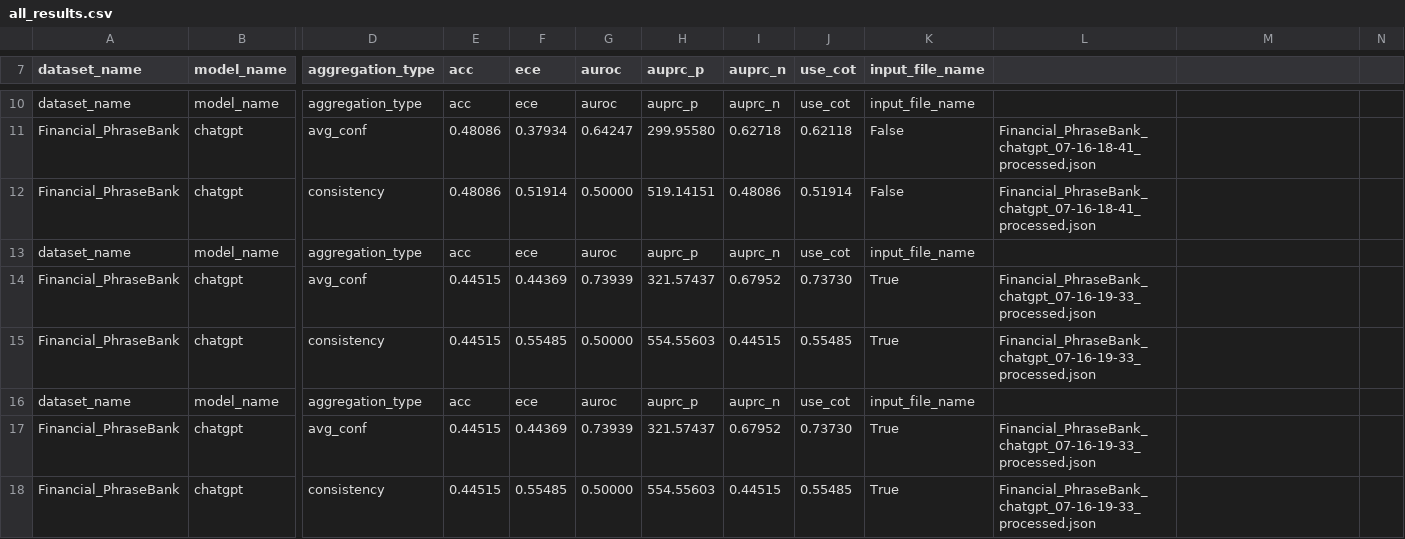
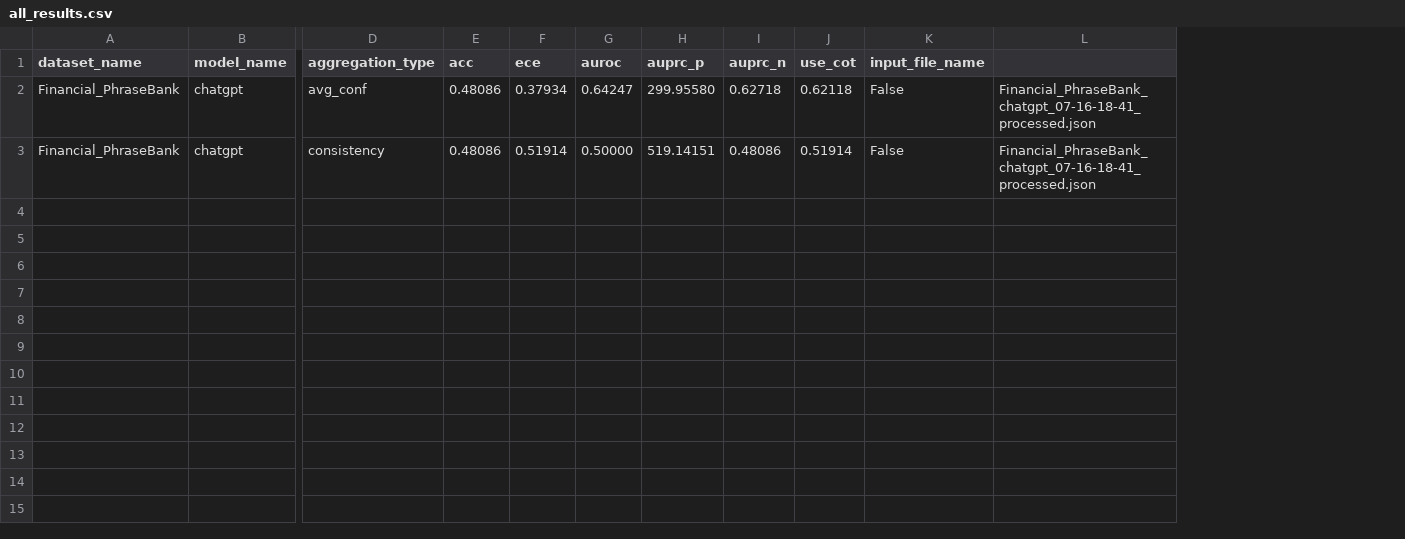
Before and after one commit to minji-yoo-accounting/llm-trust-issue, a CSV file: scripts/final_output/vanilla_self_random_1/chatgpt/Financial_PhraseBank/all_results.csv, drawn as a sheet; only a part is shown, gaps mark what is left out; removed rows and columns are numbered as before the commit, all else as after; rows hold the shown columns only; the diff covers the shown part only; the diff names each change by its address in the sheet, - before the commit and + after, or states it on an @@ line.

Commit message:
Update all_results.csv

```diff
--- a/scripts/final_output/vanilla_self_random_1/chatgpt/Financial_PhraseBank/all_results.csv
+++ b/scripts/final_output/vanilla_self_random_1/chatgpt/Financial_PhraseBank/all_results.csv
-column L, rows 11-12: Financial_PhraseBank_chatgpt_07-16-18-41_processed.json | Financial_PhraseBank_chatgpt_07-16-18-41_processed.json
-column N, empty
-row 10: dataset_name | model_name | aggregation_type | acc | ece | auroc | auprc_p | auprc_n | use_cot | input_file_name
-L2:L3: (empty)
+L2:L3: Financial_PhraseBank_chatgpt_07-16-18-41_processed.json
-row 13: dataset_name | model_name | aggregation_type | acc | ece | auroc | auprc_p | auprc_n | use_cot | input_file_name
-row 14: Financial_PhraseBank | chatgpt | avg_conf | 0.44515 | 0.44369 | 0.73939 | 321.57437 | 0.67952 | 0.73730 | True | Financial_PhraseBank_chatgpt_07-16-19-33_processed.json
-row 15: Financial_PhraseBank | chatgpt | consistency | 0.44515 | 0.55485 | 0.50000 | 554.55603 | 0.44515 | 0.55485 | True | Financial_PhraseBank_chatgpt_07-16-19-33_processed.json
-row 16: dataset_name | model_name | aggregation_type | acc | ece | auroc | auprc_p | auprc_n | use_cot | input_file_name
-row 17: Financial_PhraseBank | chatgpt | avg_conf | 0.44515 | 0.44369 | 0.73939 | 321.57437 | 0.67952 | 0.73730 | True | Financial_PhraseBank_chatgpt_07-16-19-33_processed.json
-row 18: Financial_PhraseBank | chatgpt | consistency | 0.44515 | 0.55485 | 0.50000 | 554.55603 | 0.44515 | 0.55485 | True | Financial_PhraseBank_chatgpt_07-16-19-33_processed.json
```
Also changed, not shown: 8 removed rows elsewhere in this file.
